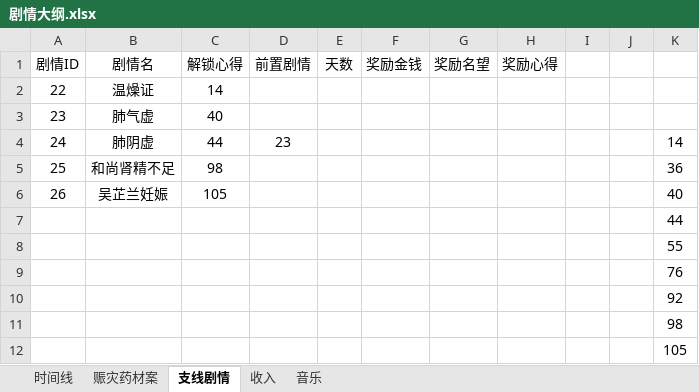
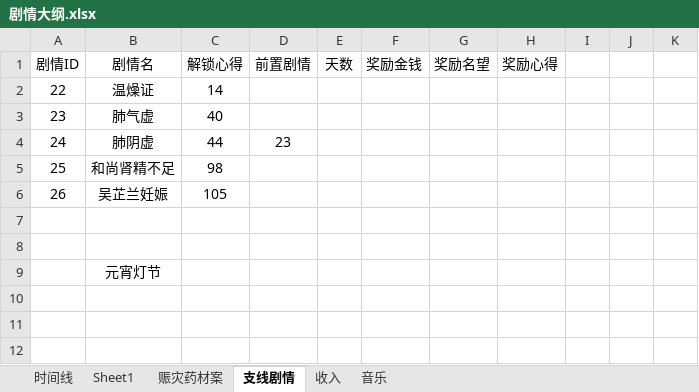
Before and after one commit to lqc19891229/Doctor, an Excel workbook: DataTables/剧情大纲.xlsx, sheet 支线剧情, drawn as a sheet; values as stored, in another font and other column widths than the file's, no borders; removed rows and columns are numbered as before the commit, all else as after; the diff names each change by its address in the sheet, - before the commit and + after, or states it on an @@ line.

```diff
--- a/DataTables/剧情大纲.xlsx (sheet 支线剧情)
+++ b/DataTables/剧情大纲.xlsx (sheet 支线剧情)
+sheet tab: Sheet1
-K4: 14
+K4: (empty)
-K5: 36
+K5: (empty)
-K6: 40
+K6: (empty)
-K7: 44
+K7: (empty)
-K8: 55
+K8: (empty)
-row 9:  |  |  |  |  |  |  |  |  |  | 76
-row 10:  |  |  |  |  |  |  |  |  |  | 92
-row 11:  |  |  |  |  |  |  |  |  |  | 98
-row 12:  |  |  |  |  |  |  |  |  |  | 105
+row 9:  | 元宵灯节
```
Also changed, not shown: sheet 音乐, 8 other files.
